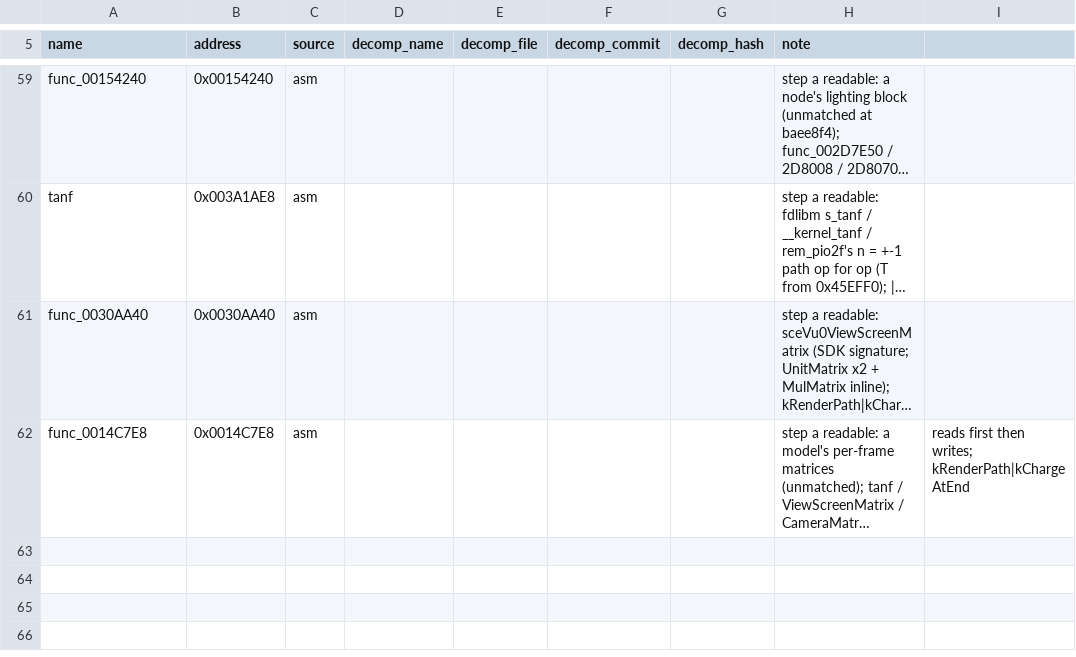
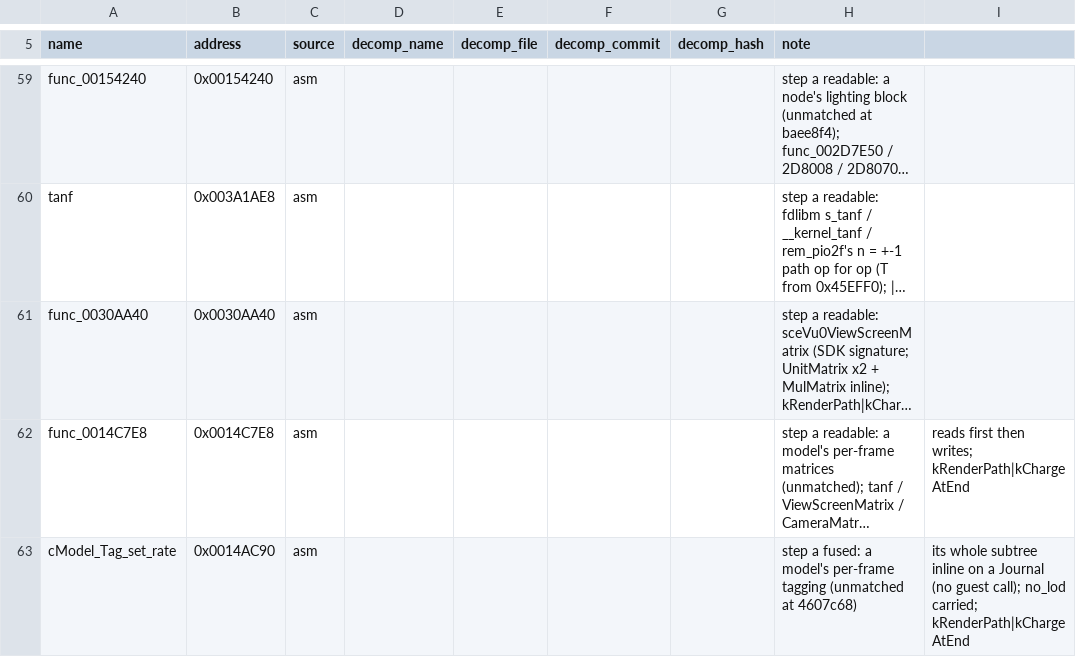
Before and after one commit to DuckyNerdball/God-Hand-Rearmed, a CSV file: tools/native/sources.csv, drawn as a sheet; only a part is shown, gaps mark what is left out; long unchanged cells end in …; the diff names each change by its address in the sheet, - before the commit and + after, or states it on an @@ line.

```diff
--- a/tools/native/sources.csv
+++ b/tools/native/sources.csv
+row 63: cModel_Tag_set_rate | 0x0014AC90 | asm |  |  |  |  | step a fused: a model's per-frame tagging (unmatched at 4607c68) | its whole subtree inline on a Journal (no guest call); no_lod carried; kRenderPath|kChargeAtEnd
```
Also changed, not shown: 7 other files.
